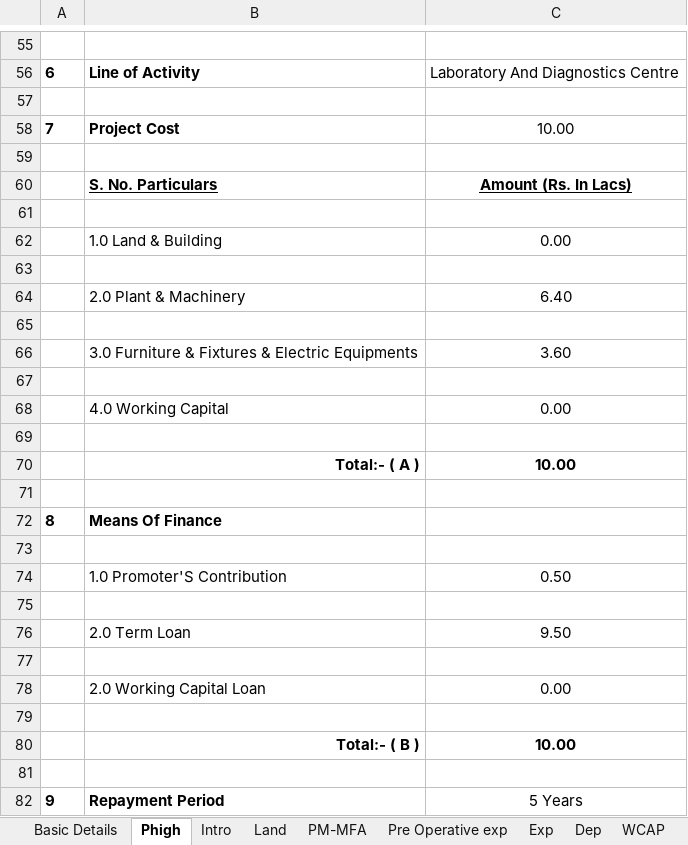
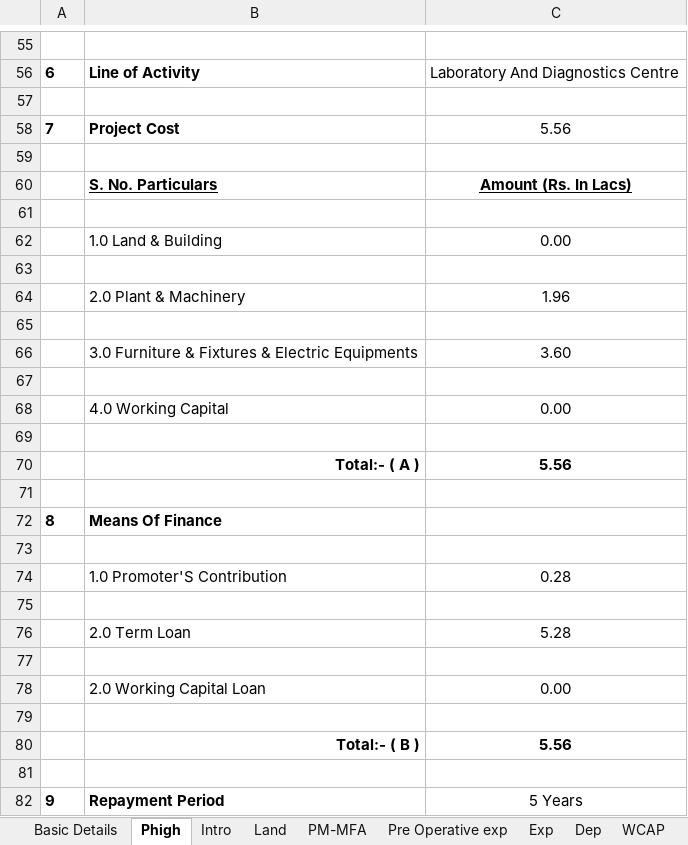
Before and after one commit to calavishgupta/Project-Report-5-Years, an Excel workbook: Project Report Format.xlsx, sheet Phigh, drawn as a sheet; only a part is shown, gaps mark what is left out; values as stored, in another font and other column widths than the file's, no borders; charts and pictures not drawn; the diff names each change by its address in the sheet, - before the commit and + after, or states it on an @@ line.

```diff
--- a/Project Report Format.xlsx (sheet Phigh)
+++ b/Project Report Format.xlsx (sheet Phigh)
-C58: 10.00
+C58: 5.56
-C64: 6.40
+C64: 1.96
-C70: 10.00
+C70: 5.56
-C74: 0.50
+C74: 0.28
-C76: 9.50
+C76: 5.28
-C80: 10.00
+C80: 5.56
```
Also changed, not shown: sheet BS, sheet PL, sheet CF, sheet PM-MFA, sheet DSCR, sheet Pback, 4 more sheets, formulas that keep their value.
